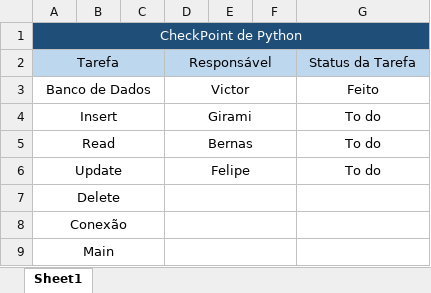
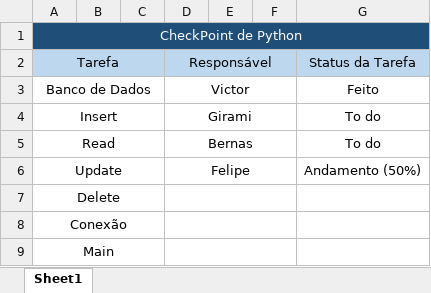
Before and after one commit to FelipeSPinheiro06/CP6-Py, an Excel workbook: Tarefas.xlsx, sheet Sheet1, drawn as a sheet; values as stored, in another font and other column widths than the file's, no borders; the diff names each change by its address in the sheet, - before the commit and + after, or states it on an @@ line.

Commit message:
Conexão feita e Update em Andamento

```diff
--- a/Tarefas.xlsx (sheet Sheet1)
+++ b/Tarefas.xlsx (sheet Sheet1)
-G6: To do
+G6: Andamento (50%)
```
Also changed, not shown: 1 other file.
